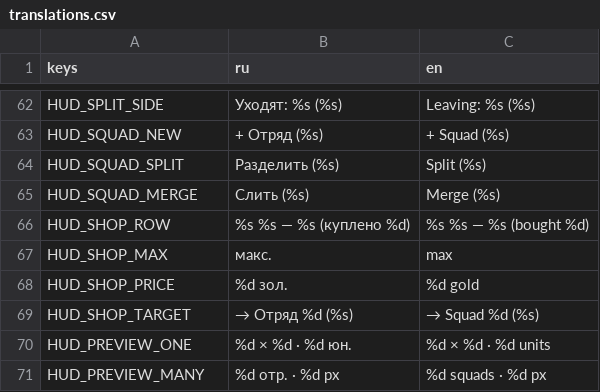
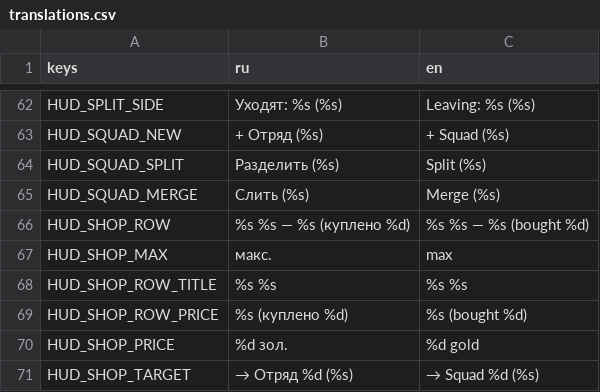
Before and after one commit to 1240TwlveThirty/plague_rage, a CSV file: data/translations.csv, drawn as a sheet; only a part is shown, gaps mark what is left out; the shorter side is filled out with more unchanged rows; the diff names each change by its address in the sheet, - before the commit and + after, or states it on an @@ line.

```diff
--- a/data/translations.csv
+++ b/data/translations.csv
+row 68: HUD_SHOP_ROW_TITLE | %s %s | %s %s
+row 69: HUD_SHOP_ROW_PRICE | %s (куплено %d) | %s (bought %d)
```
Also changed, not shown: 20 other files.
